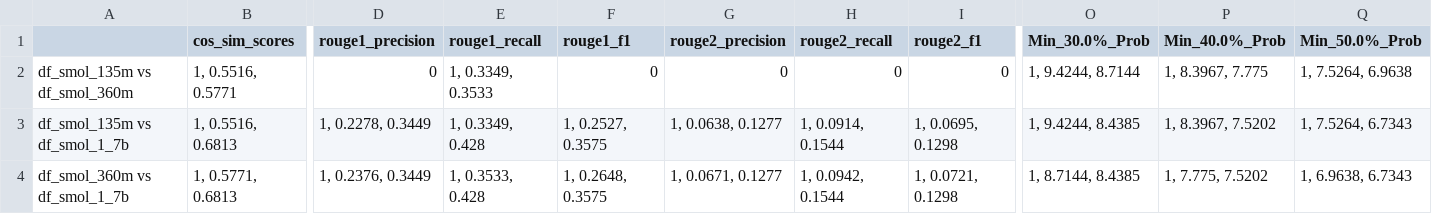
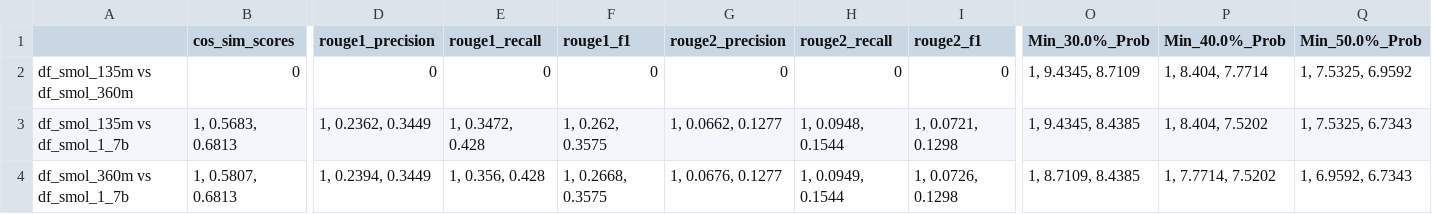
Before and after one commit to Hevia/LLMEval, a CSV file: data_analysis/t_test/Samsum/smol.csv, drawn as a sheet; only a part is shown, gaps mark what is left out; the diff covers the shown part only; the diff names each change by its address in the sheet, - before the commit and + after, or states it on an @@ line.

```diff
--- a/data_analysis/t_test/Samsum/smol.csv
+++ b/data_analysis/t_test/Samsum/smol.csv
-B2 (cos_sim_scores): 1, 0.5516, 0.5771
+B2 (cos_sim_scores): 0
-E2 (rouge1_recall): 1, 0.3349, 0.3533
+E2 (rouge1_recall): 0
-O2 (Min_30.0%_Prob): 1, 9.4244, 8.7144
+O2 (Min_30.0%_Prob): 1, 9.4345, 8.7109
-P2 (Min_40.0%_Prob): 1, 8.3967, 7.775
+P2 (Min_40.0%_Prob): 1, 8.404, 7.7714
-Q2 (Min_50.0%_Prob): 1, 7.5264, 6.9638
+Q2 (Min_50.0%_Prob): 1, 7.5325, 6.9592
-B3 (cos_sim_scores): 1, 0.5516, 0.6813
+B3 (cos_sim_scores): 1, 0.5683, 0.6813
-D3 (rouge1_precision): 1, 0.2278, 0.3449
+D3 (rouge1_precision): 1, 0.2362, 0.3449
-E3 (rouge1_recall): 1, 0.3349, 0.428
+E3 (rouge1_recall): 1, 0.3472, 0.428
-F3 (rouge1_f1): 1, 0.2527, 0.3575
+F3 (rouge1_f1): 1, 0.262, 0.3575
-G3 (rouge2_precision): 1, 0.0638, 0.1277
+G3 (rouge2_precision): 1, 0.0662, 0.1277
-H3 (rouge2_recall): 1, 0.0914, 0.1544
+H3 (rouge2_recall): 1, 0.0948, 0.1544
-I3 (rouge2_f1): 1, 0.0695, 0.1298
+I3 (rouge2_f1): 1, 0.0721, 0.1298
-O3 (Min_30.0%_Prob): 1, 9.4244, 8.4385
+O3 (Min_30.0%_Prob): 1, 9.4345, 8.4385
-P3 (Min_40.0%_Prob): 1, 8.3967, 7.5202
+P3 (Min_40.0%_Prob): 1, 8.404, 7.5202
-Q3 (Min_50.0%_Prob): 1, 7.5264, 6.7343
+Q3 (Min_50.0%_Prob): 1, 7.5325, 6.7343
-B4 (cos_sim_scores): 1, 0.5771, 0.6813
+B4 (cos_sim_scores): 1, 0.5807, 0.6813
-D4 (rouge1_precision): 1, 0.2376, 0.3449
+D4 (rouge1_precision): 1, 0.2394, 0.3449
-E4 (rouge1_recall): 1, 0.3533, 0.428
+E4 (rouge1_recall): 1, 0.356, 0.428
-F4 (rouge1_f1): 1, 0.2648, 0.3575
+F4 (rouge1_f1): 1, 0.2668, 0.3575
-G4 (rouge2_precision): 1, 0.0671, 0.1277
+G4 (rouge2_precision): 1, 0.0676, 0.1277
-H4 (rouge2_recall): 1, 0.0942, 0.1544
+H4 (rouge2_recall): 1, 0.0949, 0.1544
-I4 (rouge2_f1): 1, 0.0721, 0.1298
+I4 (rouge2_f1): 1, 0.0726, 0.1298
-O4 (Min_30.0%_Prob): 1, 8.7144, 8.4385
+O4 (Min_30.0%_Prob): 1, 8.7109, 8.4385
-P4 (Min_40.0%_Prob): 1, 7.775, 7.5202
+P4 (Min_40.0%_Prob): 1, 7.7714, 7.5202
-Q4 (Min_50.0%_Prob): 1, 6.9638, 6.7343
+Q4 (Min_50.0%_Prob): 1, 6.9592, 6.7343
```
Also changed, not shown: 6 edited cells elsewhere in this file, data_analysis/t_test/CNN-DailyMail/gpt_neo_.csv, data_analysis/t_test/CNN-DailyMail/opt.csv, 35 other files.
